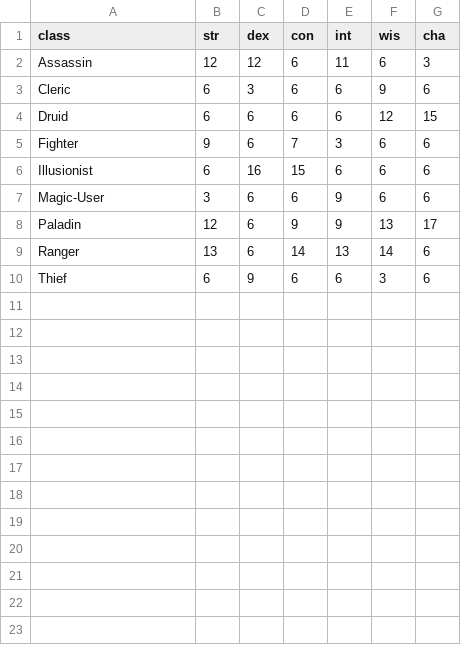
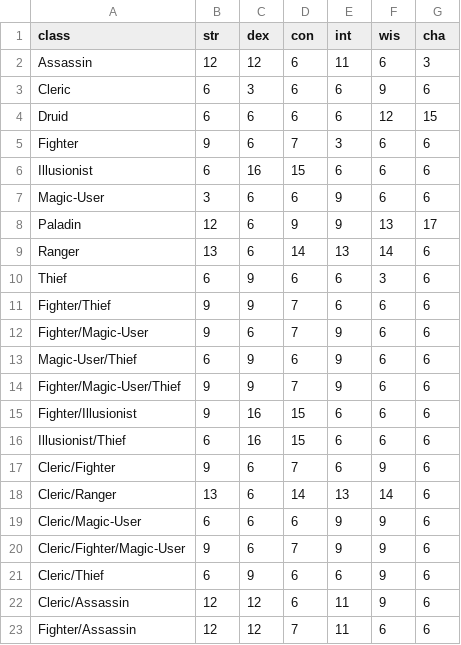
Before and after one commit to kingian/osric_sandbox, a CSV file: Assets/Resources/OSRIC_class_mins.csv, drawn as a sheet; the diff names each change by its address in the sheet, - before the commit and + after, or states it on an @@ line.

```diff
--- a/Assets/Resources/OSRIC_class_mins.csv
+++ b/Assets/Resources/OSRIC_class_mins.csv
+row 11: Fighter/Thief | 9 | 9 | 7 | 6 | 6 | 6
+row 12: Fighter/Magic-User | 9 | 6 | 7 | 9 | 6 | 6
+row 13: Magic-User/Thief | 6 | 9 | 6 | 9 | 6 | 6
+row 14: Fighter/Magic-User/Thief | 9 | 9 | 7 | 9 | 6 | 6
+row 15: Fighter/Illusionist | 9 | 16 | 15 | 6 | 6 | 6
+row 16: Illusionist/Thief | 6 | 16 | 15 | 6 | 6 | 6
+row 17: Cleric/Fighter | 9 | 6 | 7 | 6 | 9 | 6
+row 18: Cleric/Ranger | 13 | 6 | 14 | 13 | 14 | 6
+row 19: Cleric/Magic-User | 6 | 6 | 6 | 9 | 9 | 6
+row 20: Cleric/Fighter/Magic-User | 9 | 6 | 7 | 9 | 9 | 6
+row 21: Cleric/Thief | 6 | 9 | 6 | 6 | 9 | 6
+row 22: Cleric/Assassin | 12 | 12 | 6 | 11 | 9 | 6
+row 23: Fighter/Assassin | 12 | 12 | 7 | 11 | 6 | 6
```
Also changed, not shown: osricCollateral/OSRIC_class_mins.csv, 22 other files.
